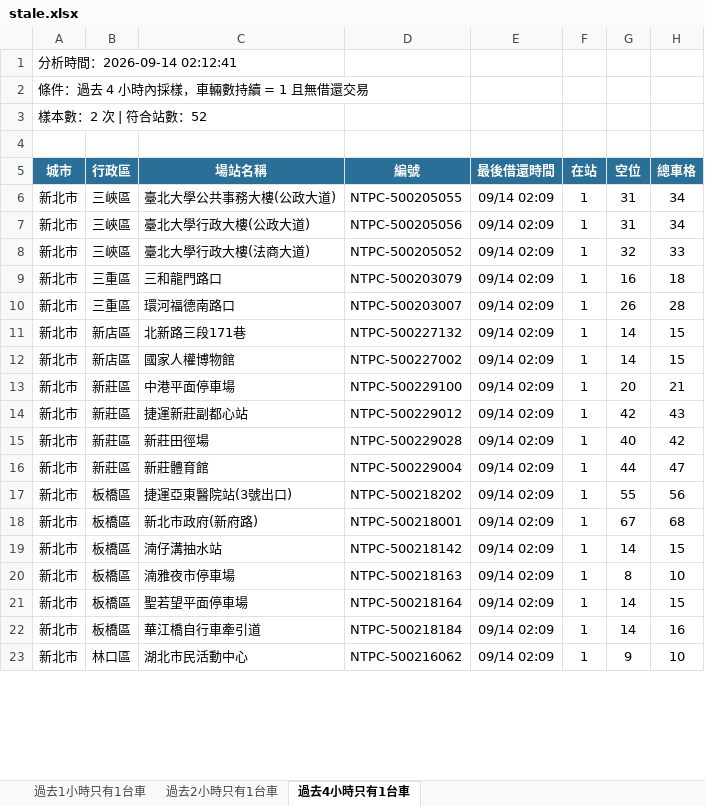
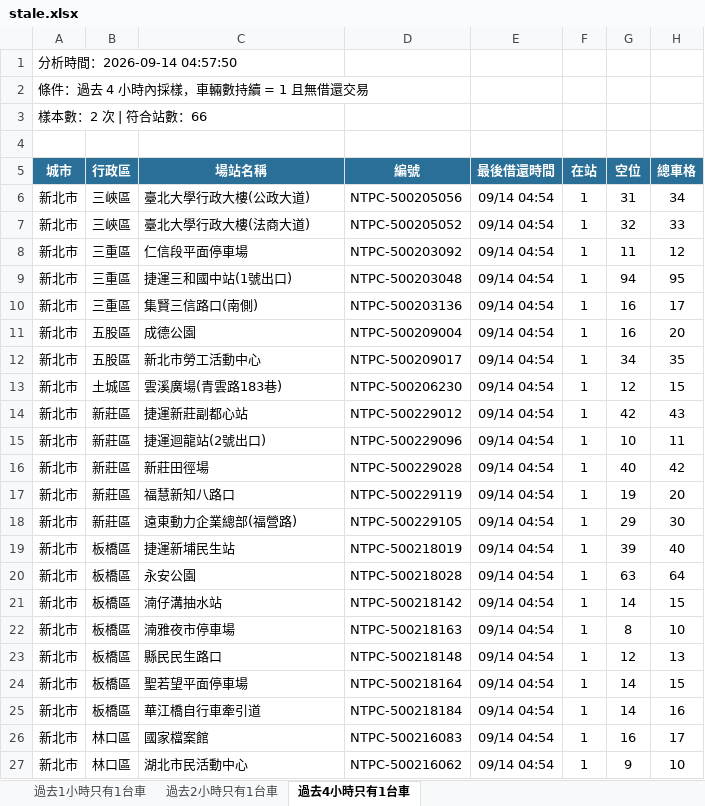
Before and after one commit to hippop3c/fixedbike, an Excel workbook: stale.xlsx, sheet 過去4小時只有1台車, drawn as a sheet; only a part is shown; values as stored, in another font and other column widths than the file's, no borders; removed rows and columns are numbered as before the commit, all else as after; the diff covers the shown part only; the diff names each change by its address in the sheet, - before the commit and + after, or states it on an @@ line.

```diff
--- a/stale.xlsx (sheet 過去4小時只有1台車)
+++ b/stale.xlsx (sheet 過去4小時只有1台車)
-A1 (城市): 分析時間：2026-09-14 02:12:41
+A1 (城市): 分析時間：2026-09-14 04:57:50
-A3 (城市): 樣本數：2 次 | 符合站數：52
+A3 (城市): 樣本數：2 次 | 符合站數：66
-row 6: 新北市 | 三峽區 | 臺北大學公共事務大樓(公政大道) | NTPC-500205055 | 09/14 02:09 | 1 | 31 | 34
-E6:E7 (最後借還時間): 09/14 02:09
+E6:E7 (最後借還時間): 09/14 04:54
+row 8: 新北市 | 三重區 | 仁信段平面停車場 | NTPC-500203092 | 09/14 04:54 | 1 | 11 | 12
+row 9: 新北市 | 三重區 | 捷運三和國中站(1號出口) | NTPC-500203048 | 09/14 04:54 | 1 | 94 | 95
-C10 (場站名稱): 三和龍門路口
+C10 (場站名稱): 集賢三信路口(南側)
-D10 (編號): NTPC-500203079
+D10 (編號): NTPC-500203136
-E10 (最後借還時間): 09/14 02:09
+E10 (最後借還時間): 09/14 04:54
-H10 (總車格): 18
+H10 (總車格): 17
-row 10: 新北市 | 三重區 | 環河福德南路口 | NTPC-500203007 | 09/14 02:09 | 1 | 26 | 28
-row 11: 新北市 | 新店區 | 北新路三段171巷 | NTPC-500227132 | 09/14 02:09 | 1 | 14 | 15
-row 12: 新北市 | 新店區 | 國家人權博物館 | NTPC-500227002 | 09/14 02:09 | 1 | 14 | 15
-row 13: 新北市 | 新莊區 | 中港平面停車場 | NTPC-500229100 | 09/14 02:09 | 1 | 20 | 21
+row 11: 新北市 | 五股區 | 成德公園 | NTPC-500209004 | 09/14 04:54 | 1 | 16 | 20
+row 12: 新北市 | 五股區 | 新北市勞工活動中心 | NTPC-500209017 | 09/14 04:54 | 1 | 34 | 35
+row 13: 新北市 | 土城區 | 雲溪廣場(青雲路183巷) | NTPC-500206230 | 09/14 04:54 | 1 | 12 | 15
-E14 (最後借還時間): 09/14 02:09
+E14 (最後借還時間): 09/14 04:54
+row 15: 新北市 | 新莊區 | 捷運迴龍站(2號出口) | NTPC-500229096 | 09/14 04:54 | 1 | 10 | 11
-E16 (最後借還時間): 09/14 02:09
+E16 (最後借還時間): 09/14 04:54
-row 16: 新北市 | 新莊區 | 新莊體育館 | NTPC-500229004 | 09/14 02:09 | 1 | 44 | 47
-row 17: 新北市 | 板橋區 | 捷運亞東醫院站(3號出口) | NTPC-500218202 | 09/14 02:09 | 1 | 55 | 56
-row 18: 新北市 | 板橋區 | 新北市政府(新府路) | NTPC-500218001 | 09/14 02:09 | 1 | 67 | 68
+row 17: 新北市 | 新莊區 | 福慧新知八路口 | NTPC-500229119 | 09/14 04:54 | 1 | 19 | 20
+row 18: 新北市 | 新莊區 | 遠東動力企業總部(福營路) | NTPC-500229105 | 09/14 04:54 | 1 | 29 | 30
+row 19: 新北市 | 板橋區 | 捷運新埔民生站 | NTPC-500218019 | 09/14 04:54 | 1 | 39 | 40
+row 20: 新北市 | 板橋區 | 永安公園 | NTPC-500218028 | 09/14 04:54 | 1 | 63 | 64
-E21:E22 (最後借還時間): 09/14 02:09
+E21:E22 (最後借還時間): 09/14 04:54
+row 23: 新北市 | 板橋區 | 縣民民生路口 | NTPC-500218148 | 09/14 04:54 | 1 | 12 | 13
-E24:E25 (最後借還時間): 09/14 02:09
+E24:E25 (最後借還時間): 09/14 04:54
+row 26: 新北市 | 林口區 | 國家檔案館 | NTPC-500216083 | 09/14 04:54 | 1 | 16 | 17
-E27 (最後借還時間): 09/14 02:09
+E27 (最後借還時間): 09/14 04:54
```
Also changed, not shown: 26 added rows, 16 removed rows and 40 edited cells elsewhere in this sheet, sheet 過去1小時只有1台車, sheet 過去2小時只有1台車, 2 other files.
